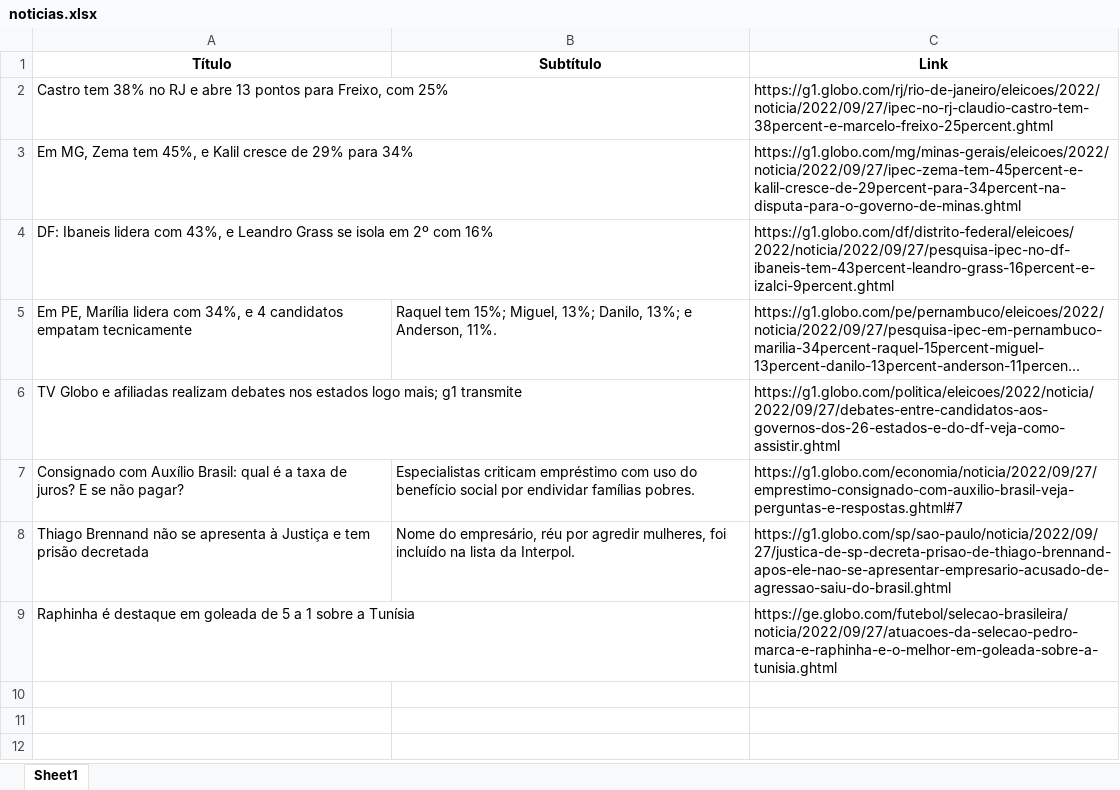
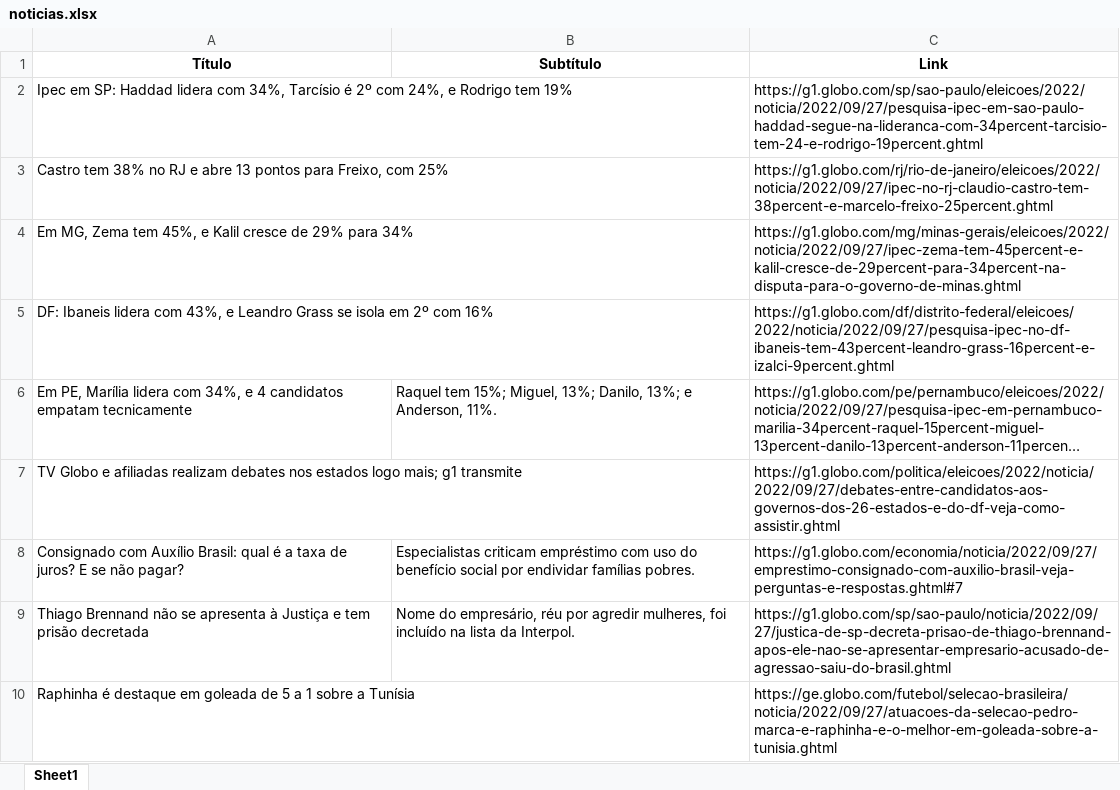
Before and after one commit to guiworldtv2/testeando-publico, an Excel workbook: noticias.xlsx, sheet Sheet1, drawn as a sheet; long unchanged cells end in …; values as stored, in another font and other column widths than the file's, no borders; the diff names each change by its address in the sheet, - before the commit and + after, or states it on an @@ line.

```diff
--- a/noticias.xlsx (sheet Sheet1)
+++ b/noticias.xlsx (sheet Sheet1)
+row 2: Ipec em SP: Haddad lidera com 34%, Tarcísio é 2º com 24%, e Rodrigo tem 19% |  | https://g1.globo.com/sp/sao-paulo/eleicoes/2022/noticia/2022/09/27/pesquisa-ipec-em-sao-paulo-haddad-segue-na-lideranca-com-34percent-tarcisio-tem-24-e-rodrigo-19percent.ghtml
```
